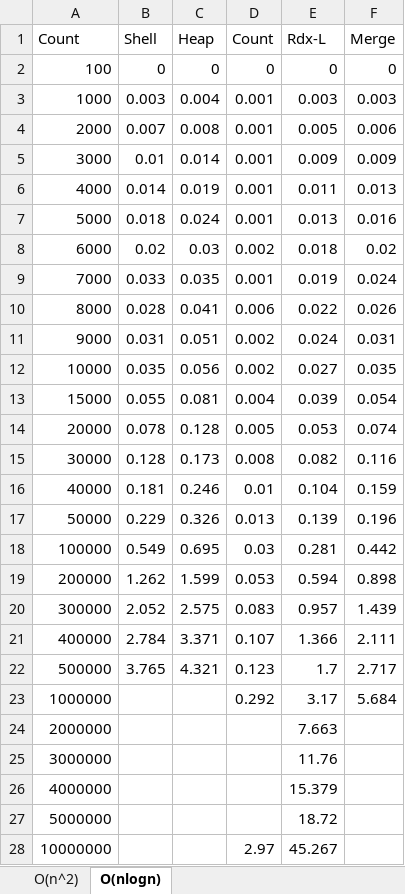
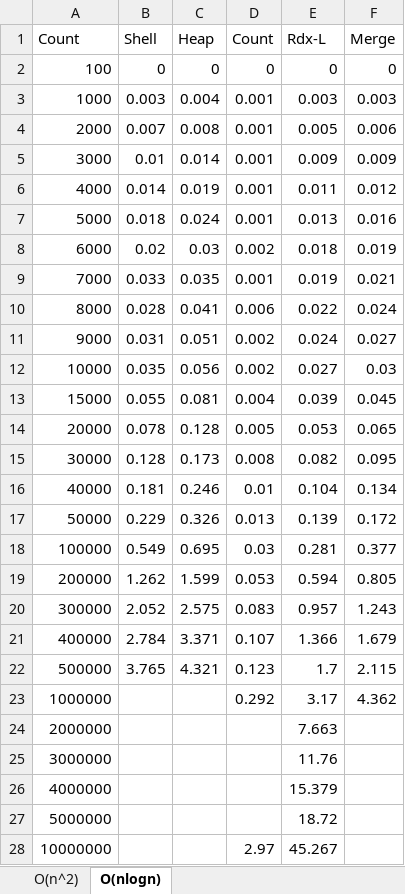
Before and after one commit to scgyong-kpu/alg_2024, an Excel workbook: src/ch2_z_sort_performance.xlsx, sheet O(nlogn), drawn as a sheet; only a part is shown; values as stored, in another font and other column widths than the file's, no borders; charts and pictures not drawn; the diff names each change by its address in the sheet, - before the commit and + after, or states it on an @@ line.

```diff
--- a/src/ch2_z_sort_performance.xlsx (sheet O(nlogn))
+++ b/src/ch2_z_sort_performance.xlsx (sheet O(nlogn))
-F6 (Merge): 0.013
+F6 (Merge): 0.012
-F8 (Merge): 0.02
+F8 (Merge): 0.019
-F9 (Merge): 0.024
+F9 (Merge): 0.021
-F10 (Merge): 0.026
+F10 (Merge): 0.024
-F11 (Merge): 0.031
+F11 (Merge): 0.027
-F12 (Merge): 0.035
+F12 (Merge): 0.03
-F13 (Merge): 0.054
+F13 (Merge): 0.045
-F14 (Merge): 0.074
+F14 (Merge): 0.065
-F15 (Merge): 0.116
+F15 (Merge): 0.095
-F16 (Merge): 0.159
+F16 (Merge): 0.134
-F17 (Merge): 0.196
+F17 (Merge): 0.172
-F18 (Merge): 0.442
+F18 (Merge): 0.377
-F19 (Merge): 0.898
+F19 (Merge): 0.805
-F20 (Merge): 1.439
+F20 (Merge): 1.243
-F21 (Merge): 2.111
+F21 (Merge): 1.679
-F22 (Merge): 2.717
+F22 (Merge): 2.115
-F23 (Merge): 5.684
+F23 (Merge): 4.362
```
Also changed, not shown: charts or pictures, 2 other files.
